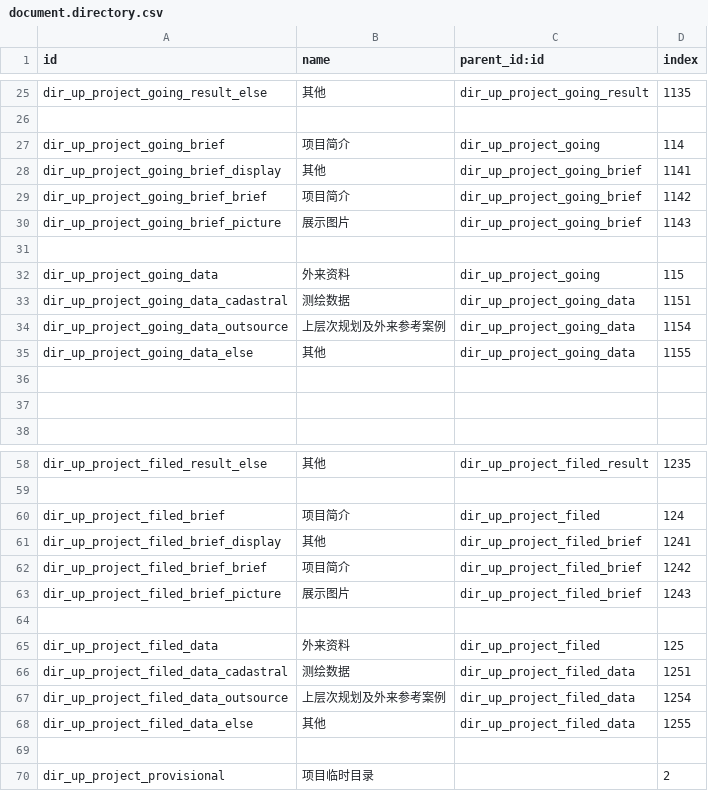
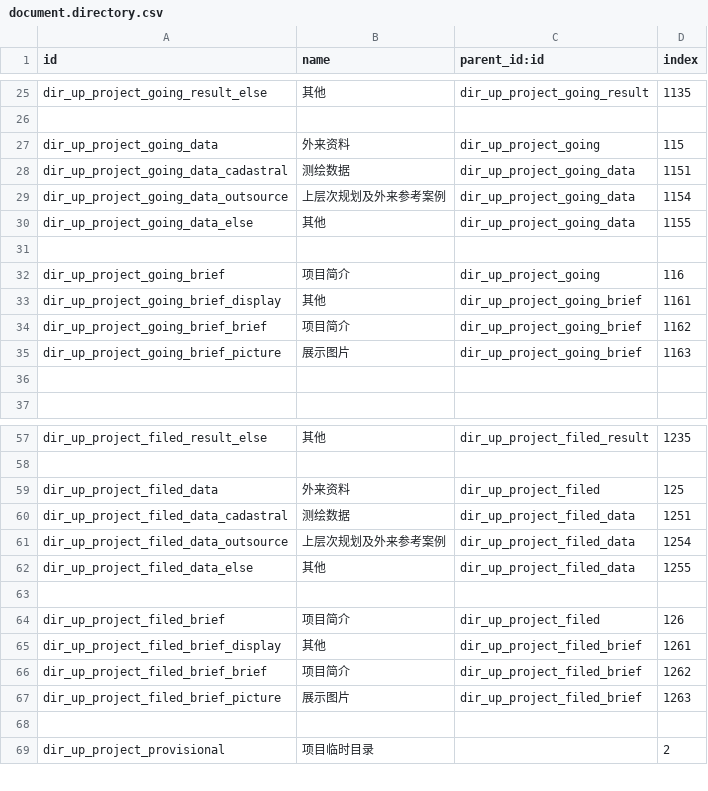
Before and after one commit to diassynthesis/updis-erp, a CSV file: up_project/data/document.directory.csv, drawn as a sheet; only a part is shown, gaps mark what is left out.

Commit message:
UPDIS-580 项目简介的顺序调整到最下面

```diff
--- a/up_project/data/document.directory.csv
+++ b/up_project/data/document.directory.csv
@@ -26,7 +26,2 @@ dir_up_project_going_result_else,其他,dir_up_project_going_result,1135
 
-dir_up_project_going_brief,项目简介,dir_up_project_going,114
-dir_up_project_going_brief_display,其他,dir_up_project_going_brief,1141
-dir_up_project_going_brief_brief,项目简介,dir_up_project_going_brief,1142
-dir_up_project_going_brief_picture,展示图片,dir_up_project_going_brief,1143
-
 dir_up_project_going_data,外来资料,dir_up_project_going,115
@@ -36,2 +31,6 @@ dir_up_project_going_data_else,其他,dir_up_project_going_data,1155
 
+dir_up_project_going_brief,项目简介,dir_up_project_going,116
+dir_up_project_going_brief_display,其他,dir_up_project_going_brief,1161
+dir_up_project_going_brief_brief,项目简介,dir_up_project_going_brief,1162
+dir_up_project_going_brief_picture,展示图片,dir_up_project_going_brief,1163
 
@@ -59,7 +58,2 @@ dir_up_project_filed_result_else,其他,dir_up_project_filed_result,1235
 
-dir_up_project_filed_brief,项目简介,dir_up_project_filed,124
-dir_up_project_filed_brief_display,其他,dir_up_project_filed_brief,1241
-dir_up_project_filed_brief_brief,项目简介,dir_up_project_filed_brief,1242
-dir_up_project_filed_brief_picture,展示图片,dir_up_project_filed_brief,1243
-
 dir_up_project_filed_data,外来资料,dir_up_project_filed,125
@@ -68,2 +62,7 @@ dir_up_project_filed_data_outsource,上层次规划及外来参考案例,dir_up_
 dir_up_project_filed_data_else,其他,dir_up_project_filed_data,1255
+
+dir_up_project_filed_brief,项目简介,dir_up_project_filed,126
+dir_up_project_filed_brief_display,其他,dir_up_project_filed_brief,1261
+dir_up_project_filed_brief_brief,项目简介,dir_up_project_filed_brief,1262
+dir_up_project_filed_brief_picture,展示图片,dir_up_project_filed_brief,1263
 
```
